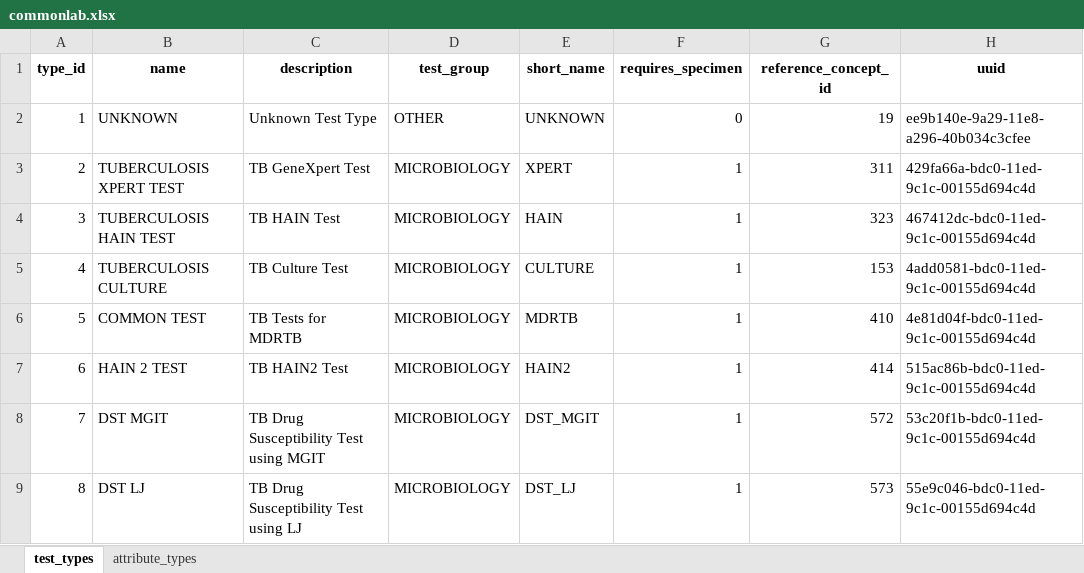
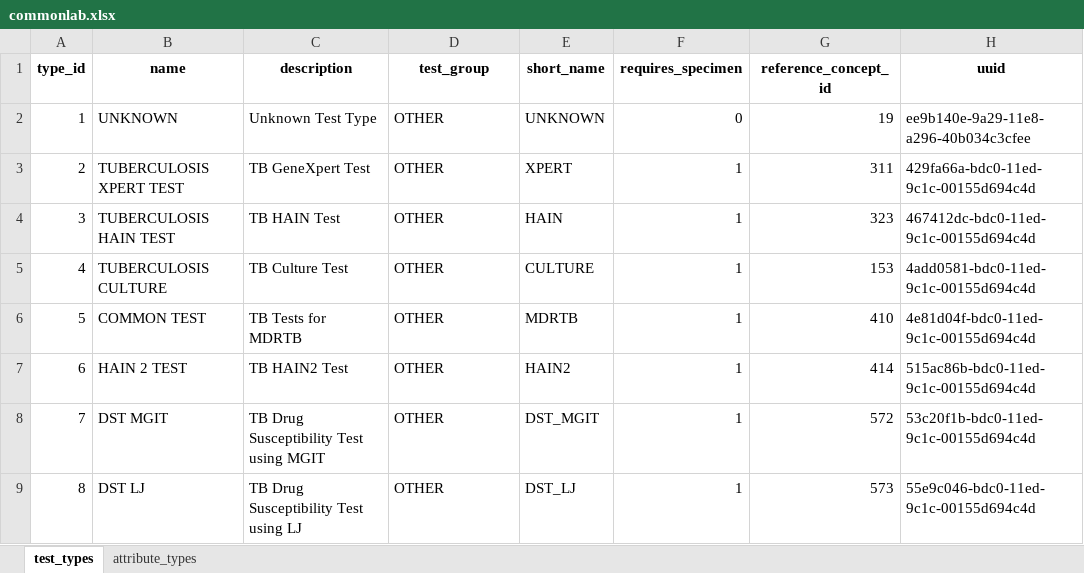
Before and after one commit to esquaredsystems/openmrs-mdrtb-etl-job, an Excel workbook: resources/commonlab.xlsx, sheet test_types, drawn as a sheet; values as stored, in another font and other column widths than the file's, no borders; the diff names each change by its address in the sheet, - before the commit and + after, or states it on an @@ line.

```diff
--- a/resources/commonlab.xlsx (sheet test_types)
+++ b/resources/commonlab.xlsx (sheet test_types)
-D3:D9 (test_group): MICROBIOLOGY
+D3:D9 (test_group): OTHER
```
Also changed, not shown: resources/message.properties.xlsx.
